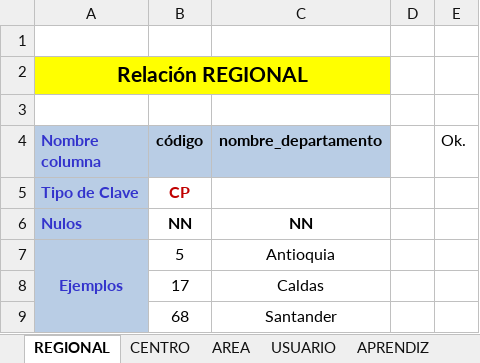
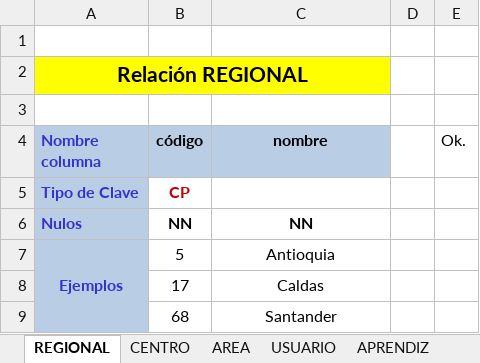
Before and after one commit to jucariasar/Banco_de_Herramientas, an Excel workbook: Modelos_de_Bases_de_Datos/Modelo_Relacional.xlsx, sheet REGIONAL, drawn as a sheet; values as stored, in another font and other column widths than the file's, no borders; the diff names each change by its address in the sheet, - before the commit and + after, or states it on an @@ line.

Commit message:
Cambio en modelos

```diff
--- a/Modelos_de_Bases_de_Datos/Modelo_Relacional.xlsx (sheet REGIONAL)
+++ b/Modelos_de_Bases_de_Datos/Modelo_Relacional.xlsx (sheet REGIONAL)
-C4: nombre_departamento
+C4: nombre
```
Also changed, not shown: 5 other files.
